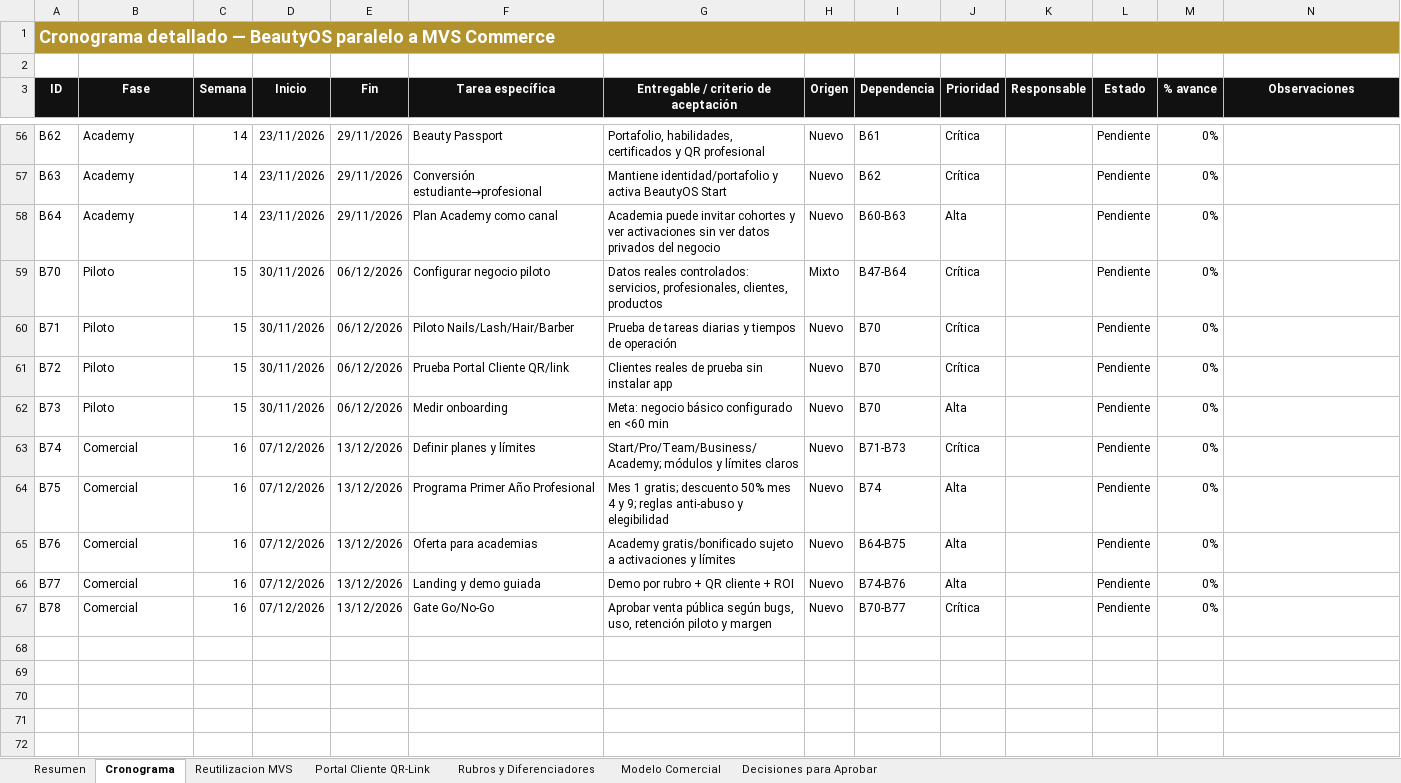
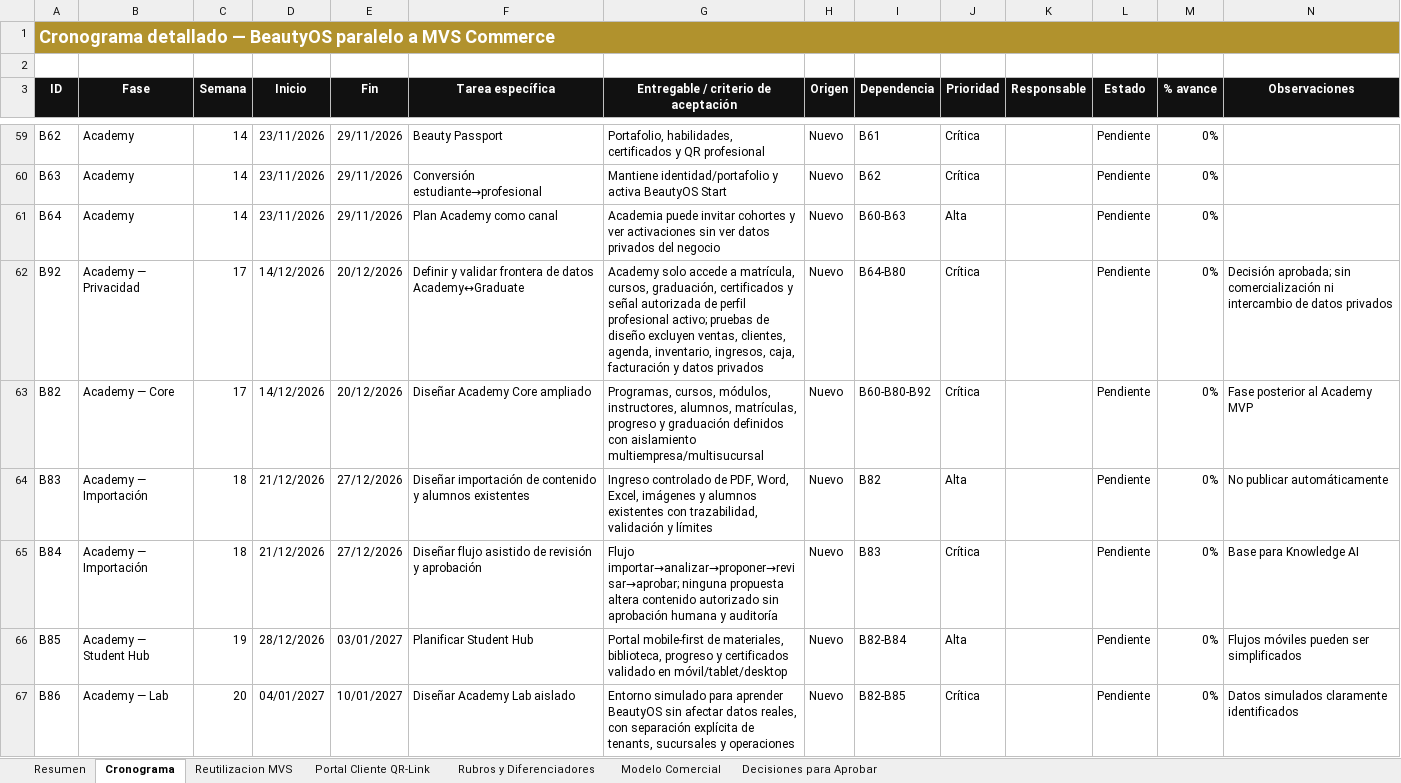
Before and after one commit to hgwcr1-sketch/mvs-commerce, an Excel workbook: docs/beautyos/BeautyOS_Cronograma_Maestro.xlsx, sheet Cronograma, drawn as a sheet; only a part is shown, gaps mark what is left out; the shorter side is filled out with more unchanged rows; values as stored, in another font and other column widths than the file's, no borders; conditional formats and table styles not drawn; the diff covers the shown part only; the diff names each change by its address in the sheet, - before the commit and + after, or states it on an @@ line.

Commit message:
docs: sincronizar planificación oficial de BeautyOS

```diff
--- a/docs/beautyos/BeautyOS_Cronograma_Maestro.xlsx (sheet Cronograma)
+++ b/docs/beautyos/BeautyOS_Cronograma_Maestro.xlsx (sheet Cronograma)
+row 62: B92 | Academy — Privacidad | 17 | 14/12/2026 | 20/12/2026 | Definir y validar frontera de datos Academy↔Graduate | Academy solo accede a matrícula, cursos, graduación, certificados y señal autorizada de perfil profesional activo; pruebas de diseño excluyen ventas, clientes, agenda, inventario, ingresos, caja, facturación y datos privados | Nuevo | B64-B80 | Crítica |  | Pendiente | 0% | Decisión aprobada; sin comercialización ni intercambio de datos privados
+row 63: B82 | Academy — Core | 17 | 14/12/2026 | 20/12/2026 | Diseñar Academy Core ampliado | Programas, cursos, módulos, instructores, alumnos, matrículas, progreso y graduación definidos con aislamiento multiempresa/multisucursal | Nuevo | B60-B80-B92 | Crítica |  | Pendiente | 0% | Fase posterior al Academy MVP
+row 64: B83 | Academy — Importación | 18 | 21/12/2026 | 27/12/2026 | Diseñar importación de contenido y alumnos existentes | Ingreso controlado de PDF, Word, Excel, imágenes y alumnos existentes con trazabilidad, validación y límites | Nuevo | B82 | Alta |  | Pendiente | 0% | No publicar automáticamente
+row 65: B84 | Academy — Importación | 18 | 21/12/2026 | 27/12/2026 | Diseñar flujo asistido de revisión y aprobación | Flujo importar→analizar→proponer→revisar→aprobar; ninguna propuesta altera contenido autorizado sin aprobación humana y auditoría | Nuevo | B83 | Crítica |  | Pendiente | 0% | Base para Knowledge AI
+row 66: B85 | Academy — Student Hub | 19 | 28/12/2026 | 03/01/2027 | Planificar Student Hub | Portal mobile-first de materiales, biblioteca, progreso y certificados validado en móvil/tablet/desktop | Nuevo | B82-B84 | Alta |  | Pendiente | 0% | Flujos móviles pueden ser simplificados
+row 67: B86 | Academy — Lab | 20 | 04/01/2027 | 10/01/2027 | Diseñar Academy Lab aislado | Entorno simulado para aprender BeautyOS sin afectar datos reales, con separación explícita de tenants, sucursales y operaciones | Nuevo | B82-B85 | Crítica |  | Pendiente | 0% | Datos simulados claramente identificados
```
Also changed, not shown: 9 added rows and 3 edited cells elsewhere in this sheet, sheet Decisiones para Aprobar, sheet Modelo Comercial, sheet Resumen, 4 other files.
